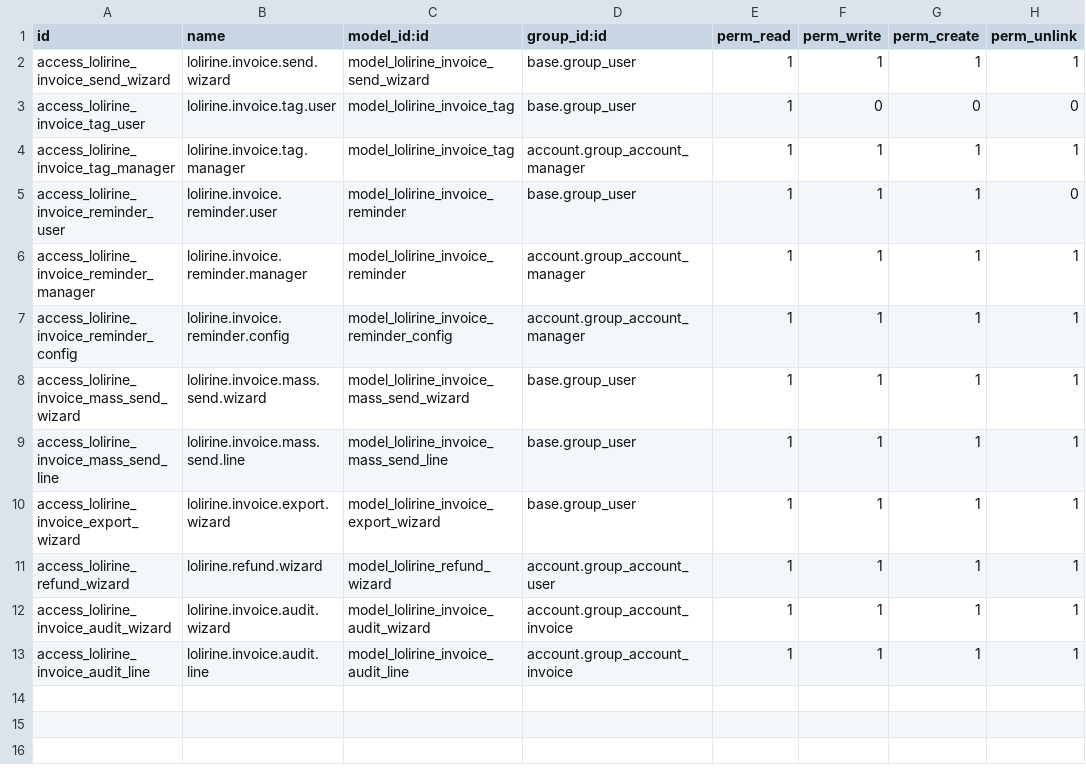
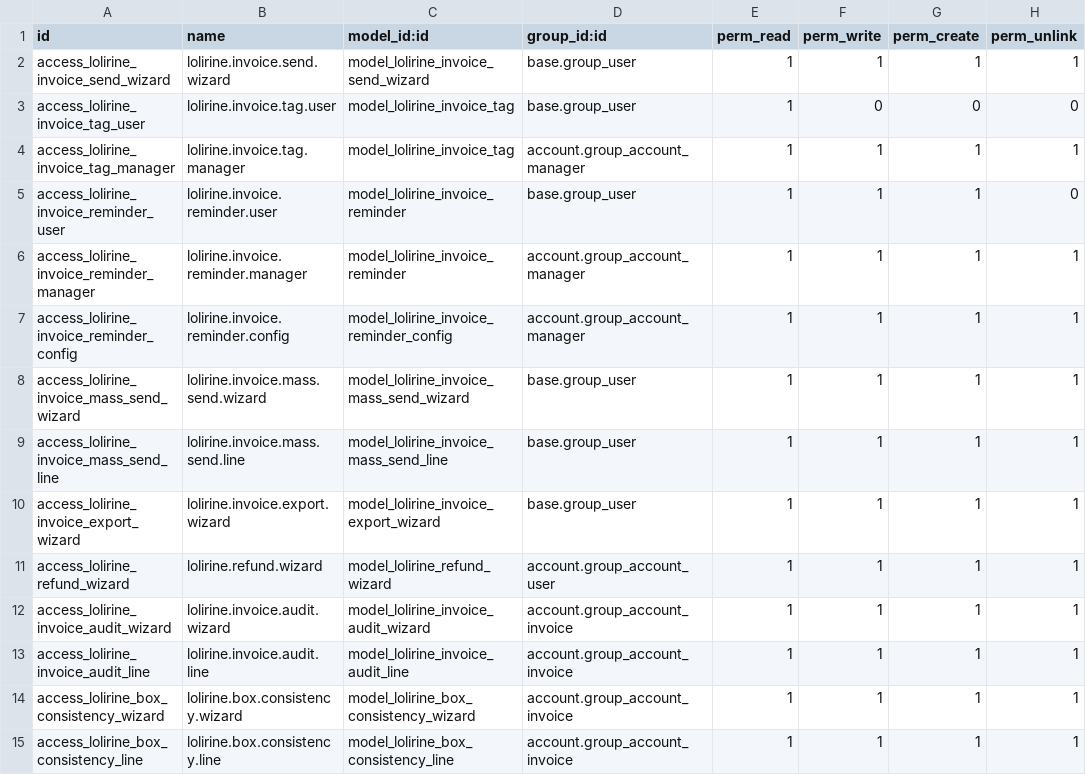
Before and after one commit to Lolirine/Lolirine, a CSV file: lolirine_invoice/security/ir.model.access.csv, drawn as a sheet; the diff names each change by its address in the sheet, - before the commit and + after, or states it on an @@ line.

Commit message:
Add access rights for box consistency wizards

```diff
--- a/lolirine_invoice/security/ir.model.access.csv
+++ b/lolirine_invoice/security/ir.model.access.csv
+row 14: access_lolirine_box_consistency_wizard | lolirine.box.consistency.wizard | model_lolirine_box_consistency_wizard | account.group_account_invoice | 1 | 1 | 1 | 1
+row 15: access_lolirine_box_consistency_line | lolirine.box.consistency.line | model_lolirine_box_consistency_line | account.group_account_invoice | 1 | 1 | 1 | 1
```
